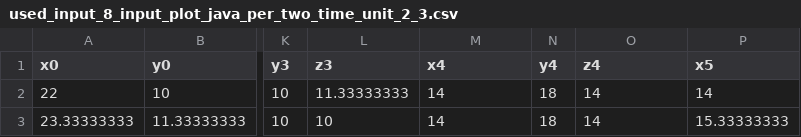
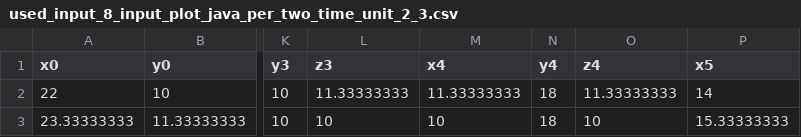
Before and after one commit to ivanksinggih/drone_collision, a CSV file: used_input_8_input_plot_java_per_two_time_unit_2_3.csv, drawn as a sheet; only a part is shown, gaps mark what is left out; the diff names each change by its address in the sheet, - before the commit and + after, or states it on an @@ line.

```diff
--- a/used_input_8_input_plot_java_per_two_time_unit_2_3.csv
+++ b/used_input_8_input_plot_java_per_two_time_unit_2_3.csv
-M2 (x4): 14
+M2 (x4): 11.33333333
-O2 (z4): 14
+O2 (z4): 11.33333333
-M3 (x4): 14
+M3 (x4): 10
-O3 (z4): 14
+O3 (z4): 10
```
Also changed, not shown: used_input_8_input_plot_java_per_two_time_unit_0_1.csv, used_input_8_input_plot_java_per_two_time_unit_1_2.csv, 10 other files.
